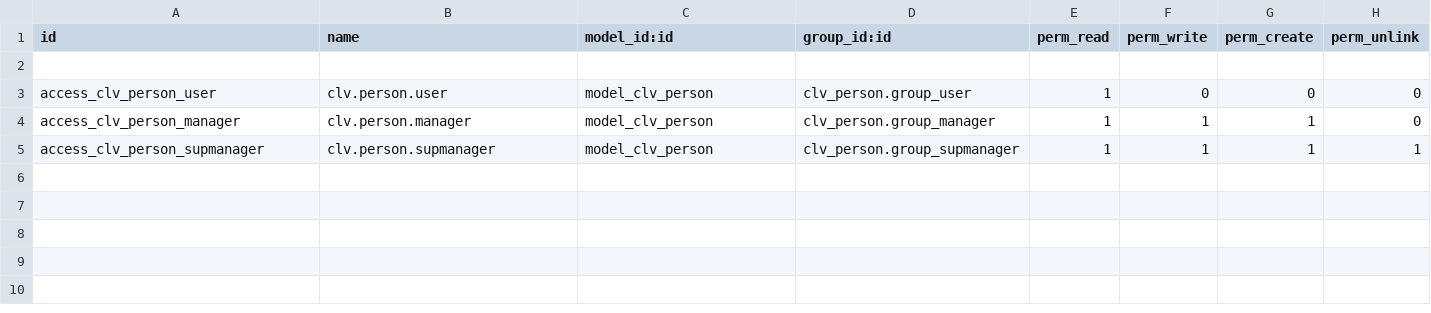
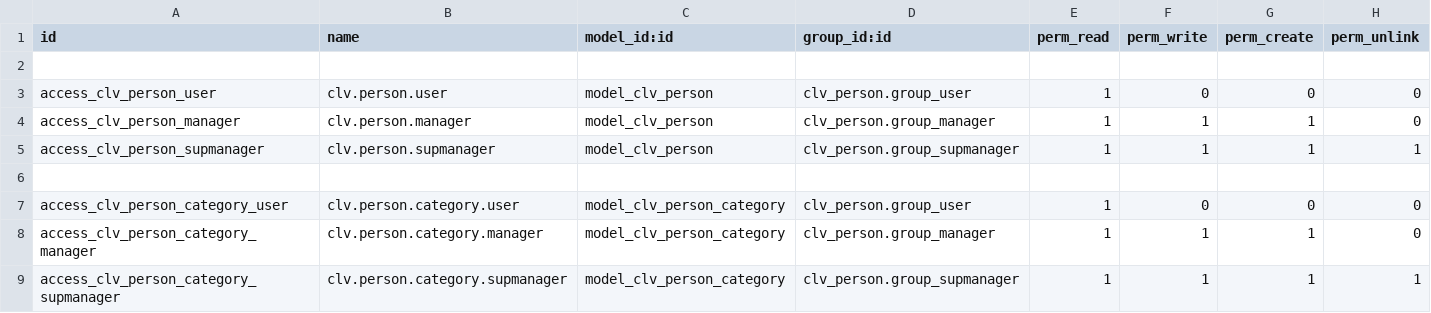
Before and after one commit to CLVsol/clvsol_odoo_addons, a CSV file: clv_person/security/ir.model.access.csv, drawn as a sheet.

Commit message:
[IMP] clv_person (added person category)

```diff
--- a/clv_person/security/ir.model.access.csv
+++ b/clv_person/security/ir.model.access.csv
@@ -5 +5,5 @@ access_clv_person_manager,clv.person.manager,model_clv_person,clv_person.group_m
 access_clv_person_supmanager,clv.person.supmanager,model_clv_person,clv_person.group_supmanager,1,1,1,1
+
+access_clv_person_category_user,clv.person.category.user,model_clv_person_category,clv_person.group_user,1,0,0,0
+access_clv_person_category_manager,clv.person.category.manager,model_clv_person_category,clv_person.group_manager,1,1,1,0
+access_clv_person_category_supmanager,clv.person.category.supmanager,model_clv_person_category,clv_person.group_supmanager,1,1,1,1
```
Also changed, not shown: 5 other files.
